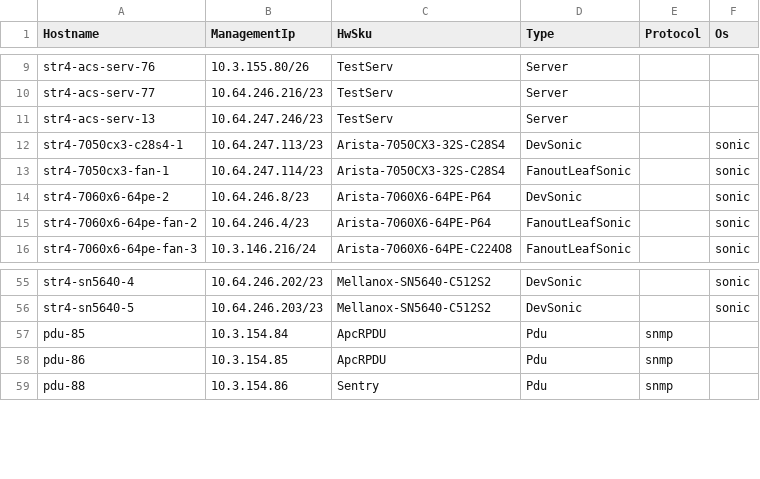
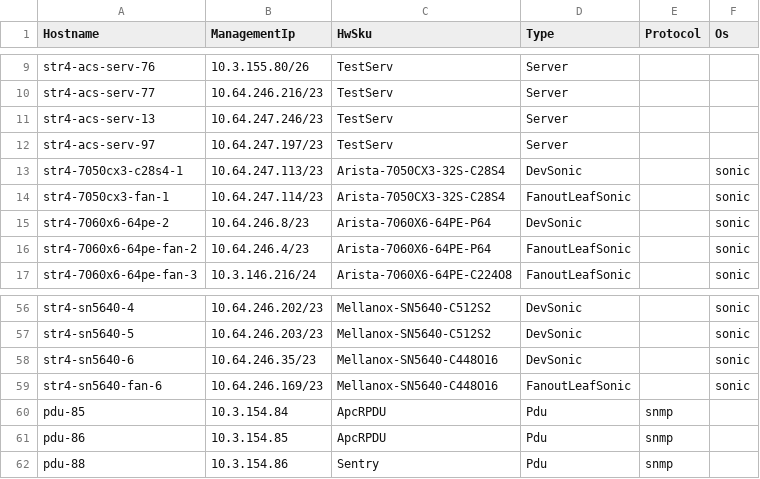
Before and after one commit to Pterosaur/sonic-mgmt, a CSV file: ansible/files/sonic_str4_devices.csv, drawn as a sheet; only a part is shown, gaps mark what is left out.

```diff
--- a/ansible/files/sonic_str4_devices.csv
+++ b/ansible/files/sonic_str4_devices.csv
@@ -11,2 +11,3 @@ str4-acs-serv-77,10.64.246.216/23,TestServ,Server,,
 str4-acs-serv-13,10.64.247.246/23,TestServ,Server,,
+str4-acs-serv-97,10.64.247.197/23,TestServ,Server,,
 str4-7050cx3-c28s4-1,10.64.247.113/23,Arista-7050CX3-32S-C28S4,DevSonic,,sonic
@@ -56,2 +57,4 @@ str4-sn5640-4,10.64.246.202/23,Mellanox-SN5640-C512S2,DevSonic,,sonic
 str4-sn5640-5,10.64.246.203/23,Mellanox-SN5640-C512S2,DevSonic,,sonic
+str4-sn5640-6,10.64.246.35/23,Mellanox-SN5640-C448O16,DevSonic,,sonic
+str4-sn5640-fan-6,10.64.246.169/23,Mellanox-SN5640-C448O16,FanoutLeafSonic,,sonic
 pdu-85,10.3.154.84,ApcRPDU,Pdu,snmp,
```
Also changed, not shown: ansible/files/sonic_str4_console_links.csv, ansible/files/sonic_str5_console_links.csv, 8 other files.
